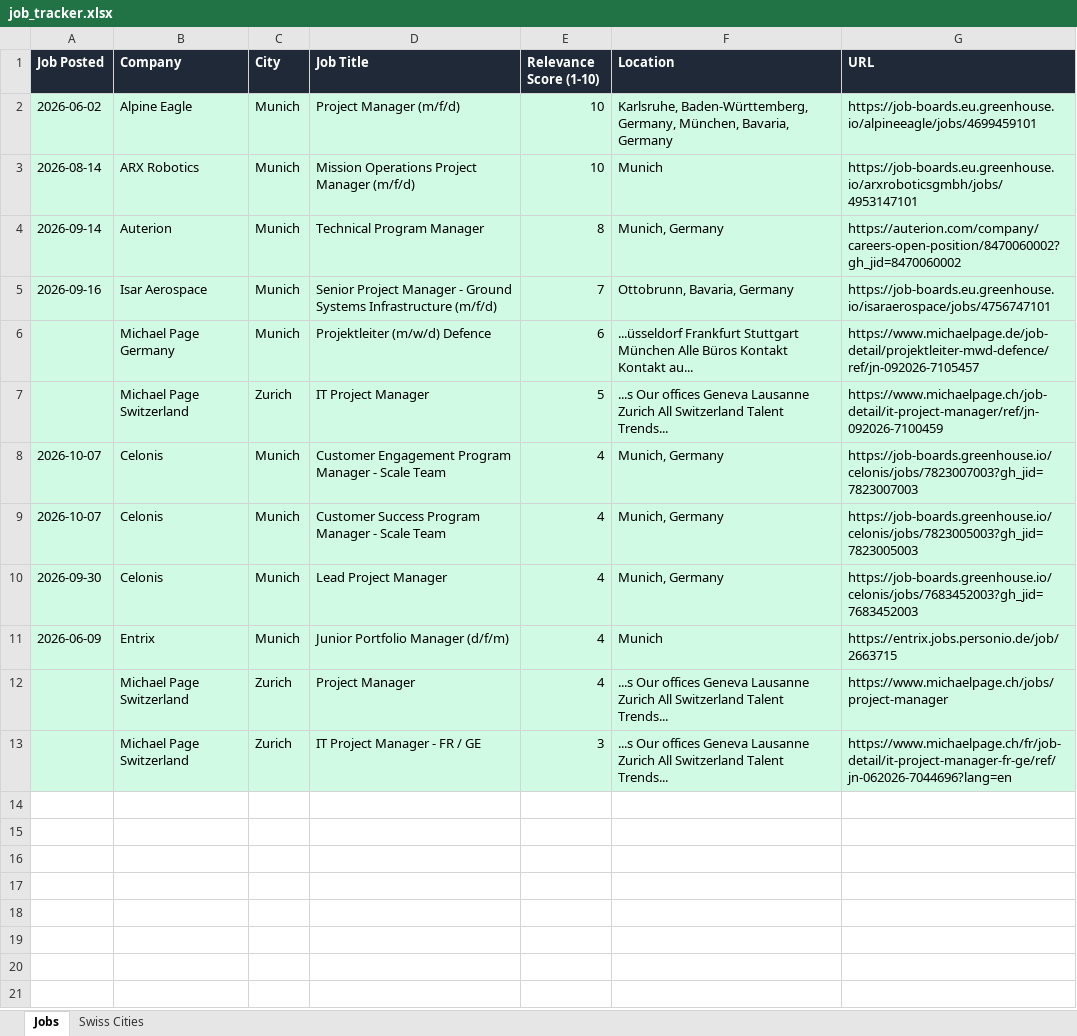
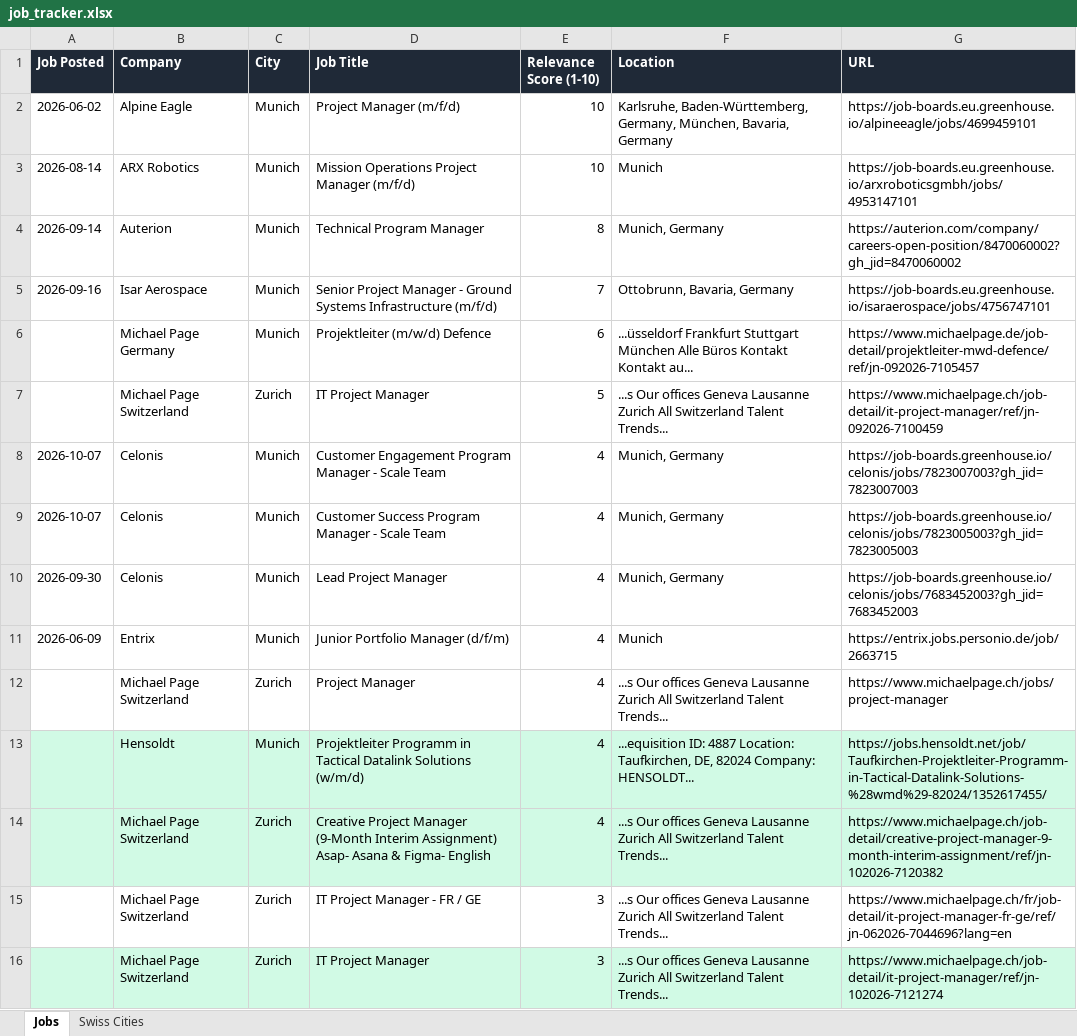
Before and after one commit to ifeellikeadev/Trackernew, an Excel workbook: data/job_tracker.xlsx, sheet Jobs, drawn as a sheet; values as stored, in another font and other column widths than the file's, no borders; addresses are those after the commit; the diff names each change by its address in the sheet, - before the commit and + after, or states it on an @@ line.

```diff
--- a/data/job_tracker.xlsx (sheet Jobs)
+++ b/data/job_tracker.xlsx (sheet Jobs)
-A2:G12 fill: #D1FAE5
+A2:G12 fill: none
+row 13:  | Hensoldt | Munich | Projektleiter Programm in Tactical Datalink Solutions (w/m/d) | 4 | ...equisition ID: 4887 Location: Taufkirchen, DE, 82024 Company: HENSOLDT... | https://jobs.hensoldt.net/job/Taufkirchen-Projektleiter-Programm-in-Tactical-Datalink-Solutions-%28wmd%29-82024/1352617455/
+row 14:  | Michael Page Switzerland | Zurich | Creative Project Manager (9-Month Interim Assignment) Asap- Asana & Figma- English | 4 | ...s Our offices Geneva Lausanne Zurich All Switzerland Talent Trends... | https://www.michaelpage.ch/job-detail/creative-project-manager-9-month-interim-assignment/ref/jn-102026-7120382
-A15:G15 fill: #D1FAE5
+A15:G15 fill: none
+row 16:  | Michael Page Switzerland | Zurich | IT Project Manager | 3 | ...s Our offices Geneva Lausanne Zurich All Switzerland Talent Trends... | https://www.michaelpage.ch/job-detail/it-project-manager/ref/jn-102026-7121274
```
Also changed, not shown: 1 other file.
